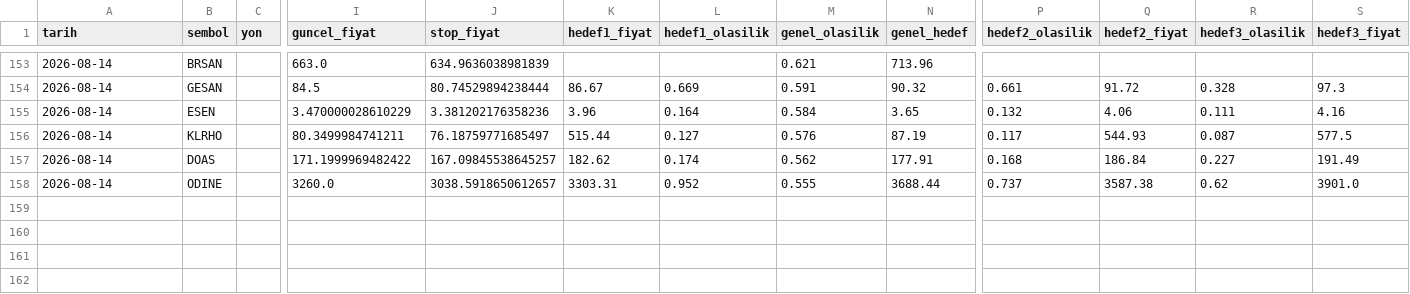
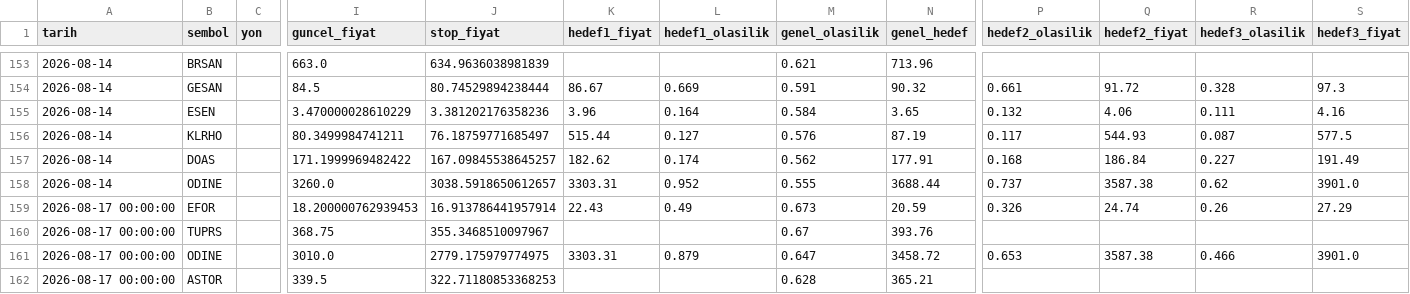
Before and after one commit to sifirdanbine01-commits/bist100-ai-tahmin, a CSV file: sorgu_gecmisi.csv, drawn as a sheet; only a part is shown, gaps mark what is left out; rows hold the shown columns only; the diff names each change by its address in the sheet, - before the commit and + after, or states it on an @@ line.

```diff
--- a/sorgu_gecmisi.csv
+++ b/sorgu_gecmisi.csv
+row 159: 2026-08-17 00:00:00 | EFOR |  | 18.200000762939453 | 16.913786441957914 | 22.43 | 0.49 | 0.673 | 20.59 | 0.326 | 24.74 | 0.26 | 27.29
+row 160: 2026-08-17 00:00:00 | TUPRS |  | 368.75 | 355.3468510097967 |  |  | 0.67 | 393.76
+row 161: 2026-08-17 00:00:00 | ODINE |  | 3010.0 | 2779.175979774975 | 3303.31 | 0.879 | 0.647 | 3458.72 | 0.653 | 3587.38 | 0.466 | 3901.0
+row 162: 2026-08-17 00:00:00 | ASTOR |  | 339.5 | 322.71180853368253 |  |  | 0.628 | 365.21
```
Also changed, not shown: pozisyon_gecmisi.csv, 1 other file.
